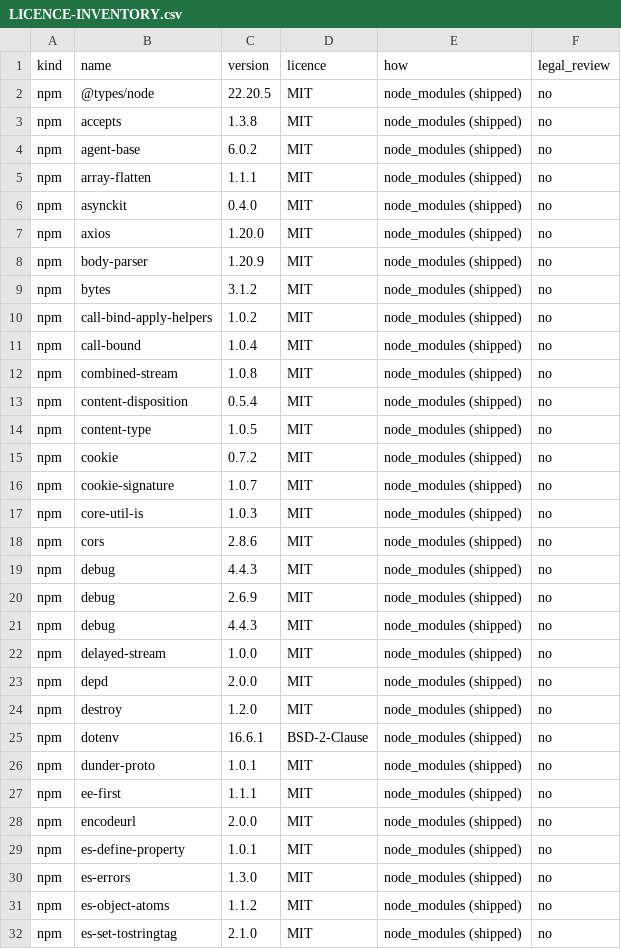
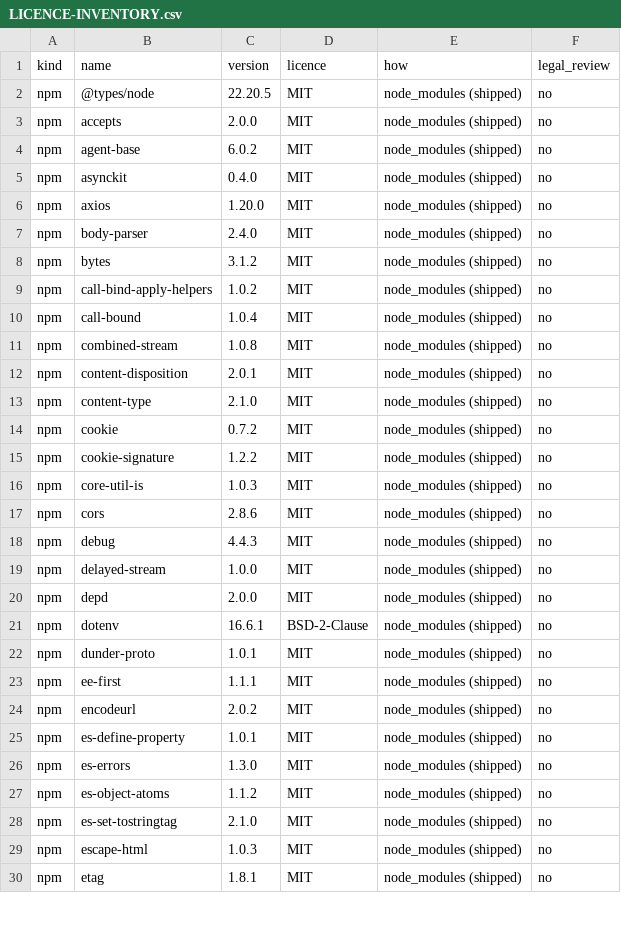
Before and after one commit to mliad313sn/SDP360, a CSV file: docs/sdp360/completion/LICENCE-INVENTORY.csv, drawn as a sheet; only a part is shown; the shorter side is filled out with more unchanged rows; the diff covers the shown part only.

```diff
--- a/docs/sdp360/completion/LICENCE-INVENTORY.csv
+++ b/docs/sdp360/completion/LICENCE-INVENTORY.csv
@@ -2,8 +2,7 @@ kind,name,version,licence,how,legal_review
 "npm","@types/node","22.20.5","MIT","node_modules (shipped)","no"
-"npm","accepts","1.3.8","MIT","node_modules (shipped)","no"
+"npm","accepts","2.0.0","MIT","node_modules (shipped)","no"
 "npm","agent-base","6.0.2","MIT","node_modules (shipped)","no"
-"npm","array-flatten","1.1.1","MIT","node_modules (shipped)","no"
 "npm","asynckit","0.4.0","MIT","node_modules (shipped)","no"
 "npm","axios","1.20.0","MIT","node_modules (shipped)","no"
-"npm","body-parser","1.20.9","MIT","node_modules (shipped)","no"
+"npm","body-parser","2.4.0","MIT","node_modules (shipped)","no"
 "npm","bytes","3.1.2","MIT","node_modules (shipped)","no"
@@ -12,6 +11,6 @@ kind,name,version,licence,how,legal_review
 "npm","combined-stream","1.0.8","MIT","node_modules (shipped)","no"
-"npm","content-disposition","0.5.4","MIT","node_modules (shipped)","no"
-"npm","content-type","1.0.5","MIT","node_modules (shipped)","no"
+"npm","content-disposition","2.0.1","MIT","node_modules (shipped)","no"
+"npm","content-type","2.1.0","MIT","node_modules (shipped)","no"
 "npm","cookie","0.7.2","MIT","node_modules (shipped)","no"
-"npm","cookie-signature","1.0.7","MIT","node_modules (shipped)","no"
+"npm","cookie-signature","1.2.2","MIT","node_modules (shipped)","no"
 "npm","core-util-is","1.0.3","MIT","node_modules (shipped)","no"
@@ -19,7 +18,4 @@ kind,name,version,licence,how,legal_review
 "npm","debug","4.4.3","MIT","node_modules (shipped)","no"
-"npm","debug","2.6.9","MIT","node_modules (shipped)","no"
-"npm","debug","4.4.3","MIT","node_modules (shipped)","no"
 "npm","delayed-stream","1.0.0","MIT","node_modules (shipped)","no"
 "npm","depd","2.0.0","MIT","node_modules (shipped)","no"
-"npm","destroy","1.2.0","MIT","node_modules (shipped)","no"
 "npm","dotenv","16.6.1","BSD-2-Clause","node_modules (shipped)","no"
@@ -27,3 +23,3 @@ kind,name,version,licence,how,legal_review
 "npm","ee-first","1.1.1","MIT","node_modules (shipped)","no"
-"npm","encodeurl","2.0.0","MIT","node_modules (shipped)","no"
+"npm","encodeurl","2.0.2","MIT","node_modules (shipped)","no"
 "npm","es-define-property","1.0.1","MIT","node_modules (shipped)","no"
```
Also changed, not shown: 10 added rows, 5 removed rows and 19 edited cells elsewhere in this file, 22 other files.
